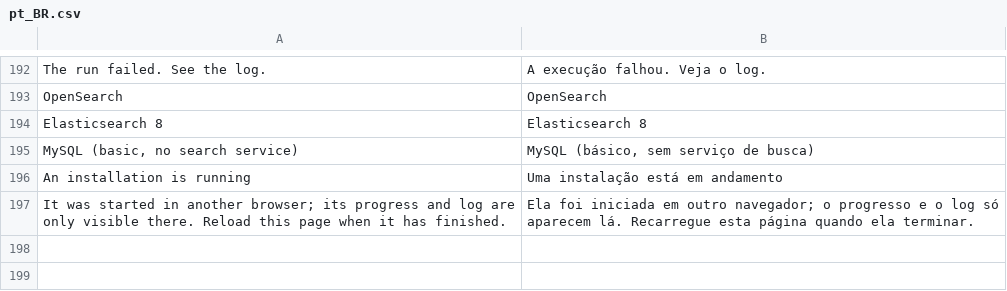
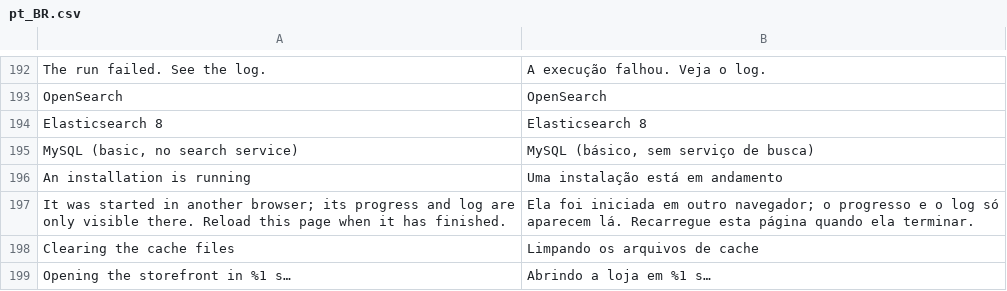
Before and after one commit to jamacio/module-setup-wizard, a CSV file: i18n/pt_BR.csv, drawn as a sheet; only a part is shown, gaps mark what is left out; the diff names each change by its address in the sheet, - before the commit and + after, or states it on an @@ line.

```diff
--- a/i18n/pt_BR.csv
+++ b/i18n/pt_BR.csv
+row 198: Clearing the cache files | Limpando os arquivos de cache
+row 199: Opening the storefront in %1 s… | Abrindo a loja em %1 s…
```
Also changed, not shown: i18n/en_US.csv, i18n/es_ES.csv, 6 other files.
